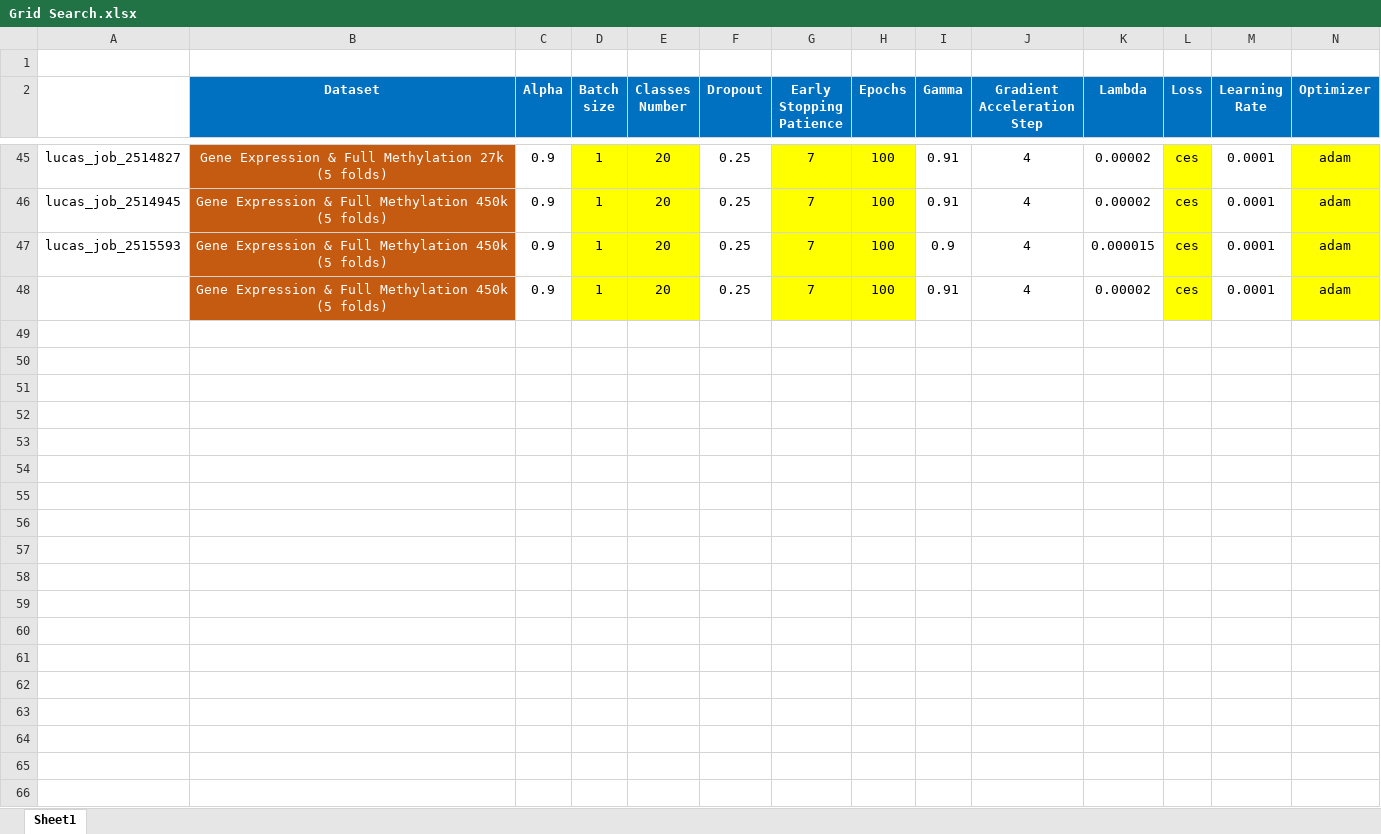
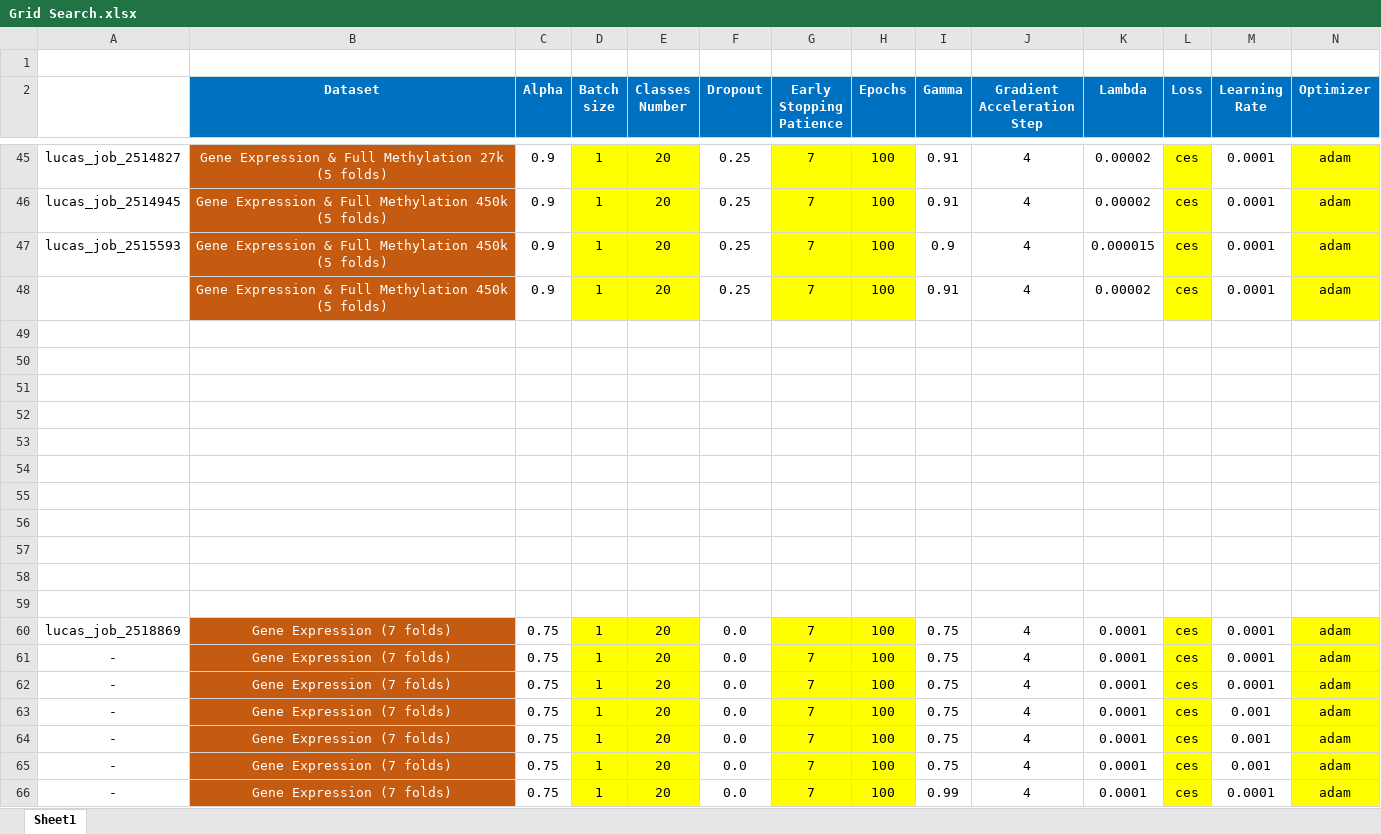
Before and after one commit to england00/MethWayOS, an Excel workbook: src/mcat/Grid Search.xlsx, sheet Sheet1, drawn as a sheet; only a part is shown, gaps mark what is left out; values as stored, in another font and other column widths than the file's, no borders; rows hold the shown columns only; the diff covers the shown part only; the diff names each change by its address in the sheet, - before the commit and + after, or states it on an @@ line.

Commit message:
Dell XPS' Update Signed off by: Luca Inghilterra E-mail: 271539@studenti.unimore.it

```diff
--- a/src/mcat/Grid Search.xlsx (sheet Sheet1)
+++ b/src/mcat/Grid Search.xlsx (sheet Sheet1)
+row 49: (empty)
+row 50: (empty)
+row 51: (empty)
+row 52: (empty)
+row 53: (empty)
+row 54: (empty)
+row 55: (empty)
+row 56: (empty)
+row 57: (empty)
+row 58: (empty)
+row 59: (empty)
+row 60: lucas_job_2518869 | Gene Expression (7 folds) | 0.75 | 1 | 20 | 0.0 | 7 | 100 | 0.75 | 4 | 0.0001 | ces | 0.0001 | adam
+row 61: - | Gene Expression (7 folds) | 0.75 | 1 | 20 | 0.0 | 7 | 100 | 0.75 | 4 | 0.0001 | ces | 0.0001 | adam
+row 62: - | Gene Expression (7 folds) | 0.75 | 1 | 20 | 0.0 | 7 | 100 | 0.75 | 4 | 0.0001 | ces | 0.0001 | adam
+row 63: - | Gene Expression (7 folds) | 0.75 | 1 | 20 | 0.0 | 7 | 100 | 0.75 | 4 | 0.0001 | ces | 0.001 | adam
+row 64: - | Gene Expression (7 folds) | 0.75 | 1 | 20 | 0.0 | 7 | 100 | 0.75 | 4 | 0.0001 | ces | 0.001 | adam
+row 65: - | Gene Expression (7 folds) | 0.75 | 1 | 20 | 0.0 | 7 | 100 | 0.75 | 4 | 0.0001 | ces | 0.001 | adam
+row 66: - | Gene Expression (7 folds) | 0.75 | 1 | 20 | 0.0 | 7 | 100 | 0.99 | 4 | 0.0001 | ces | 0.0001 | adam
```
Also changed, not shown: 29 added rows elsewhere in this sheet, 3 other files.
